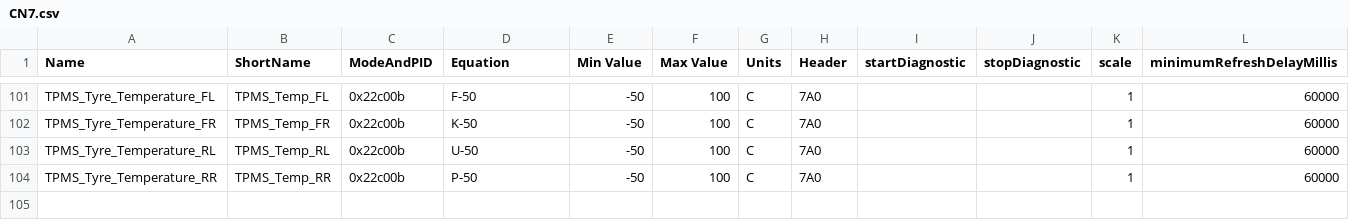
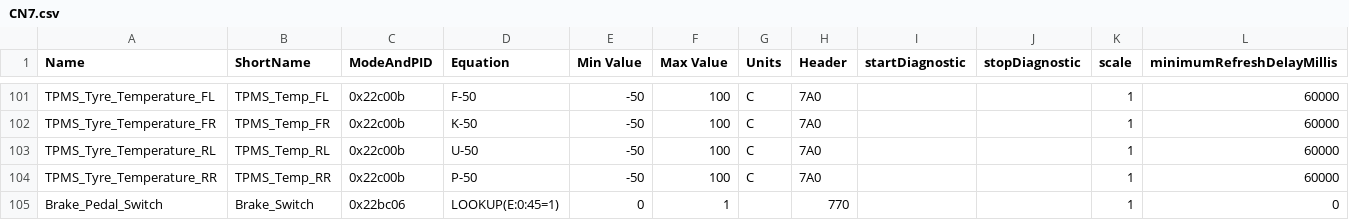
Before and after one commit to gdincu/HyundaiElantraCN7-OBD2-PIDs, a CSV file: CN7.csv, drawn as a sheet; only a part is shown, gaps mark what is left out; the diff names each change by its address in the sheet, - before the commit and + after, or states it on an @@ line.

Commit message:
Added a PID for the brake switch

```diff
--- a/CN7.csv
+++ b/CN7.csv
+row 105: Brake_Pedal_Switch | Brake_Switch | 0x22bc06 | LOOKUP(E:0:45=1) | 0 | 1 |  | 770 |  |  | 1 | 0
```
